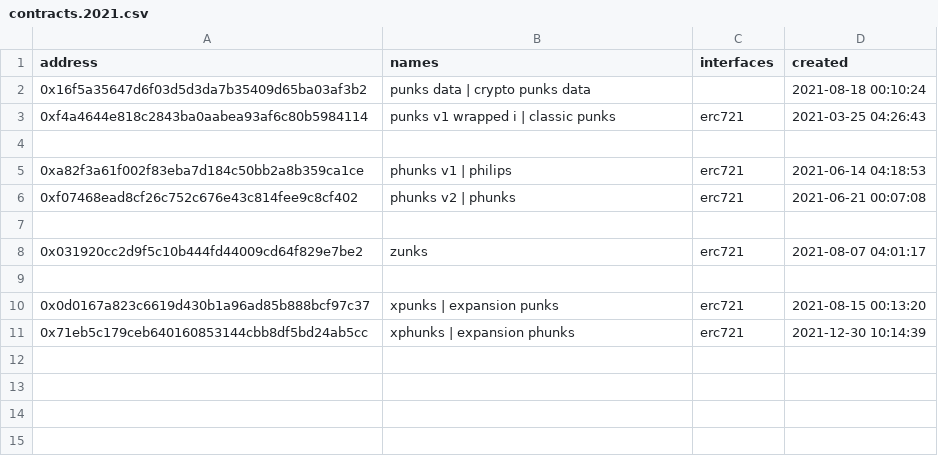
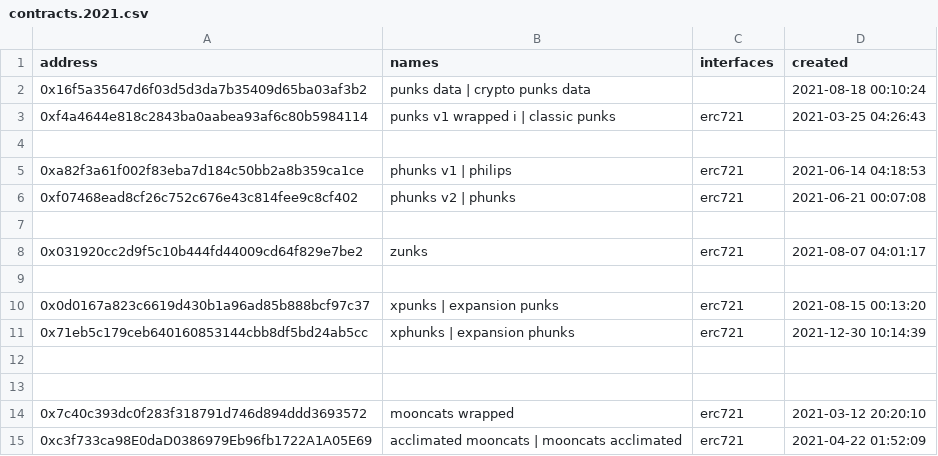
Before and after one commit to rubycocos/blockchain, a CSV file: ethname/config/contracts.2021.csv, drawn as a sheet; the diff names each change by its address in the sheet, - before the commit and + after, or states it on an @@ line.

```diff
--- a/ethname/config/contracts.2021.csv
+++ b/ethname/config/contracts.2021.csv
+row 12: (empty)
+row 13: (empty)
+row 14: 0x7c40c393dc0f283f318791d746d894ddd3693572 | mooncats wrapped | erc721 | 2021-03-12 20:20:10
+row 15: 0xc3f733ca98E0daD0386979Eb96fb1722A1A05E69 | acclimated mooncats | mooncats acclimated | erc721 | 2021-04-22 01:52:09
```
Also changed, not shown: ethname/config/contracts.2017.csv, ethname/config/contracts.2022.csv, 5 other files.
